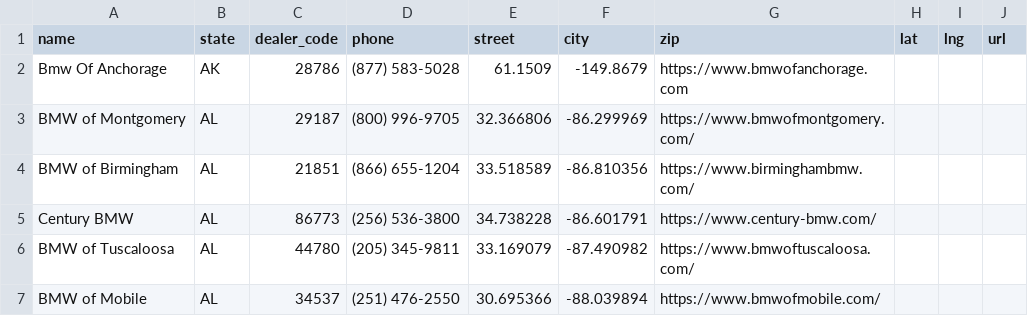
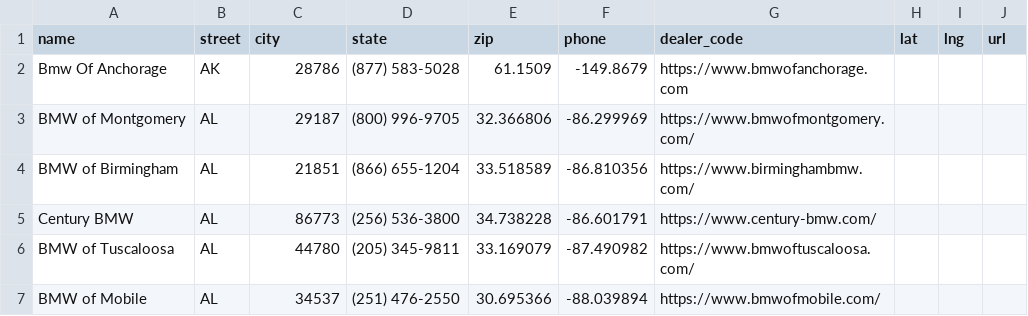
Before and after one commit to Sman19/DEALER-MAP, a CSV file: bmw_dealers.csv, drawn as a sheet; only a part is shown.

Commit message:
Update bmw_dealers.csv

```diff
--- a/bmw_dealers.csv
+++ b/bmw_dealers.csv
@@ -1,2 +1,2 @@
-name,state,dealer_code,phone,street,city,zip,lat,lng,url
+name,street,city,state,zip,phone,dealer_code,lat,lng,url
 Bmw Of Anchorage,AK,28786,(877) 583-5028,61.1509,-149.8679,https://www.bmwofanchorage.com
```
